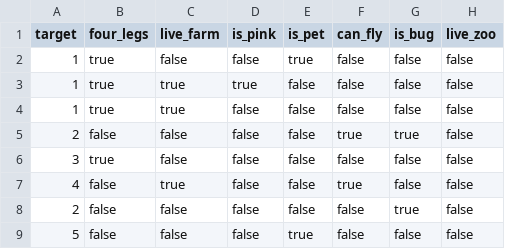
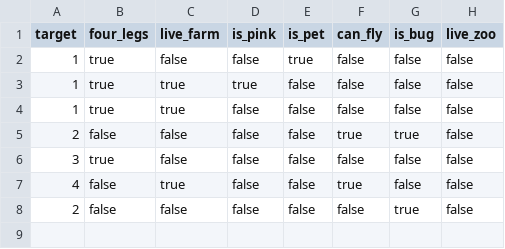
Before and after one commit to kchevali/ML-Visual, a CSV file: examples/decisionTree/animal.csv, drawn as a sheet; the diff names each change by its address in the sheet, - before the commit and + after, or states it on an @@ line.

```diff
--- a/examples/decisionTree/animal.csv
+++ b/examples/decisionTree/animal.csv
-row 9: 5 | false | false | false | true | false | false | false
```
Also changed, not shown: 12 other files.
